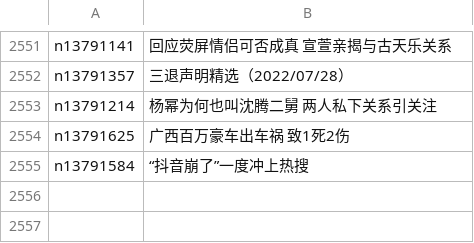
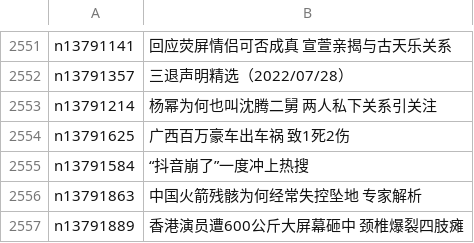
Before and after one commit to easy2view/epoch-news, a CSV file: indexes/ncid282.csv, drawn as a sheet; only a part is shown, gaps mark what is left out; the diff names each change by its address in the sheet, - before the commit and + after, or states it on an @@ line.

```diff
--- a/indexes/ncid282.csv
+++ b/indexes/ncid282.csv
+row 2556: n13791863 | 中国火箭残骸为何经常失控坠地 专家解析
+row 2557: n13791889 | 香港演员遭600公斤大屏幕砸中 颈椎爆裂四肢瘫
```
Also changed, not shown: indexes/ncid1078159.csv, indexes/ncid1349361.csv, 57 other files.
